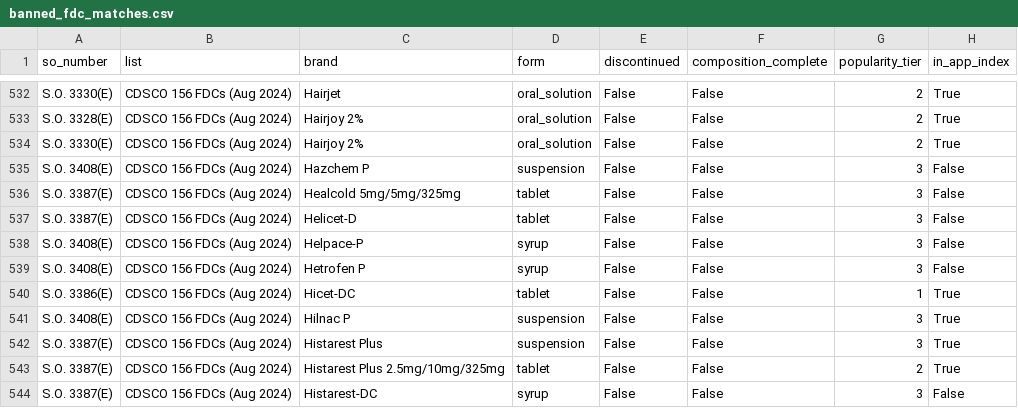
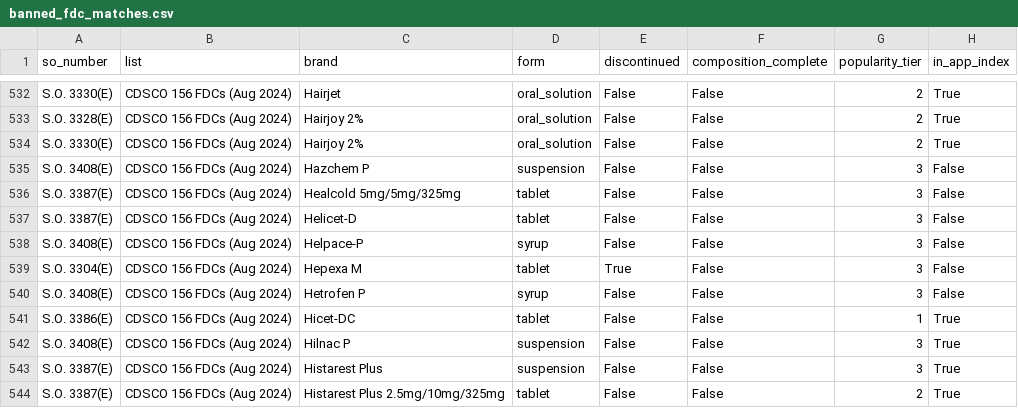
Before and after one commit to ved-jadhav-10/parchi, a CSV file: data/reports/banned_fdc_matches.csv, drawn as a sheet; only a part is shown, gaps mark what is left out; the shorter side is filled out with more unchanged rows; the diff names each change by its address in the sheet, - before the commit and + after, or states it on an @@ line.

```diff
--- a/data/reports/banned_fdc_matches.csv
+++ b/data/reports/banned_fdc_matches.csv
+row 539: S.O. 3304(E) | CDSCO 156 FDCs (Aug 2024) | Hepexa M | tablet | True | False | 3 | False
```
Also changed, not shown: data/curated/ingredients.csv, 7 other files.
